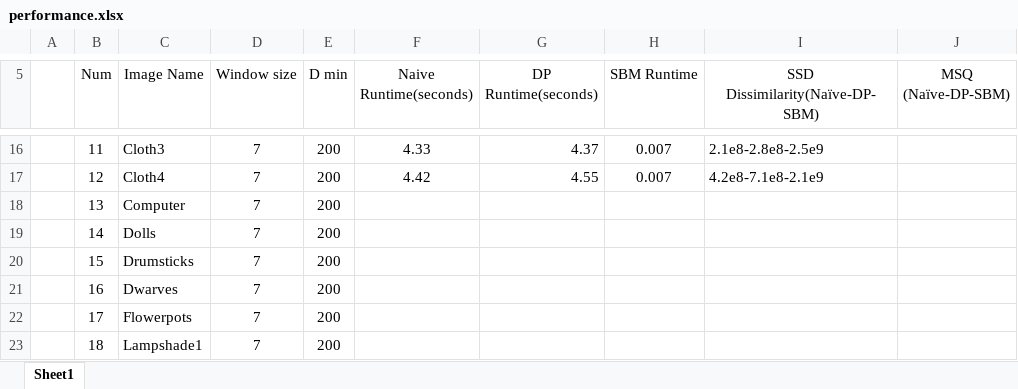
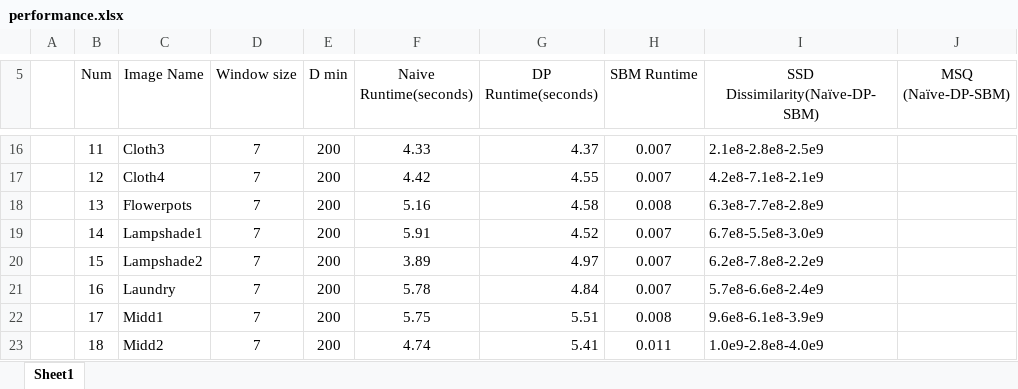
Before and after one commit to maashon/Stereo-reconstruction, an Excel workbook: performance.xlsx, sheet Sheet1, drawn as a sheet; only a part is shown, gaps mark what is left out; values as stored, in another font and other column widths than the file's, no borders; the diff covers the shown part only; the diff names each change by its address in the sheet, - before the commit and + after, or states it on an @@ line.

Commit message:
all stats entered

```diff
--- a/performance.xlsx (sheet Sheet1)
+++ b/performance.xlsx (sheet Sheet1)
-C18 (Image Name): Computer
+C18 (Image Name): Flowerpots
-F18 (Naive Runtime(seconds)): (empty)
+F18 (Naive Runtime(seconds)): 5.16
-G18 (DP Runtime(seconds)): (empty)
+G18 (DP Runtime(seconds)): 4.58
-H18 (SBM Runtime): (empty)
+H18 (SBM Runtime): 0.008
-I18 (SSD Dissimilarity(Naïve-DP-SBM)): (empty)
+I18 (SSD Dissimilarity(Naïve-DP-SBM)): 6.3e8-7.7e8-2.8e9
-C19 (Image Name): Dolls
+C19 (Image Name): Lampshade1
-F19 (Naive Runtime(seconds)): (empty)
+F19 (Naive Runtime(seconds)): 5.91
-G19 (DP Runtime(seconds)): (empty)
+G19 (DP Runtime(seconds)): 4.52
-H19:H21 (SBM Runtime): (empty)
+H19:H21 (SBM Runtime): 0.007
-I19 (SSD Dissimilarity(Naïve-DP-SBM)): (empty)
+I19 (SSD Dissimilarity(Naïve-DP-SBM)): 6.7e8-5.5e8-3.0e9
-C20 (Image Name): Drumsticks
+C20 (Image Name): Lampshade2
-F20 (Naive Runtime(seconds)): (empty)
+F20 (Naive Runtime(seconds)): 3.89
-G20 (DP Runtime(seconds)): (empty)
+G20 (DP Runtime(seconds)): 4.97
-I20 (SSD Dissimilarity(Naïve-DP-SBM)): (empty)
+I20 (SSD Dissimilarity(Naïve-DP-SBM)): 6.2e8-7.8e8-2.2e9
-C21 (Image Name): Dwarves
+C21 (Image Name): Laundry
-F21 (Naive Runtime(seconds)): (empty)
+F21 (Naive Runtime(seconds)): 5.78
-G21 (DP Runtime(seconds)): (empty)
+G21 (DP Runtime(seconds)): 4.84
-I21 (SSD Dissimilarity(Naïve-DP-SBM)): (empty)
+I21 (SSD Dissimilarity(Naïve-DP-SBM)): 5.7e8-6.6e8-2.4e9
-C22 (Image Name): Flowerpots
+C22 (Image Name): Midd1
-F22 (Naive Runtime(seconds)): (empty)
+F22 (Naive Runtime(seconds)): 5.75
-G22 (DP Runtime(seconds)): (empty)
+G22 (DP Runtime(seconds)): 5.51
-H22 (SBM Runtime): (empty)
+H22 (SBM Runtime): 0.008
-I22 (SSD Dissimilarity(Naïve-DP-SBM)): (empty)
+I22 (SSD Dissimilarity(Naïve-DP-SBM)): 9.6e8-6.1e8-3.9e9
-C23 (Image Name): Lampshade1
+C23 (Image Name): Midd2
-F23 (Naive Runtime(seconds)): (empty)
+F23 (Naive Runtime(seconds)): 4.74
-G23 (DP Runtime(seconds)): (empty)
+G23 (DP Runtime(seconds)): 5.41
-H23 (SBM Runtime): (empty)
+H23 (SBM Runtime): 0.011
-I23 (SSD Dissimilarity(Naïve-DP-SBM)): (empty)
+I23 (SSD Dissimilarity(Naïve-DP-SBM)): 1.0e9-2.8e8-4.0e9
```
Also changed, not shown: 4 removed rows and 35 edited cells elsewhere in this sheet.
